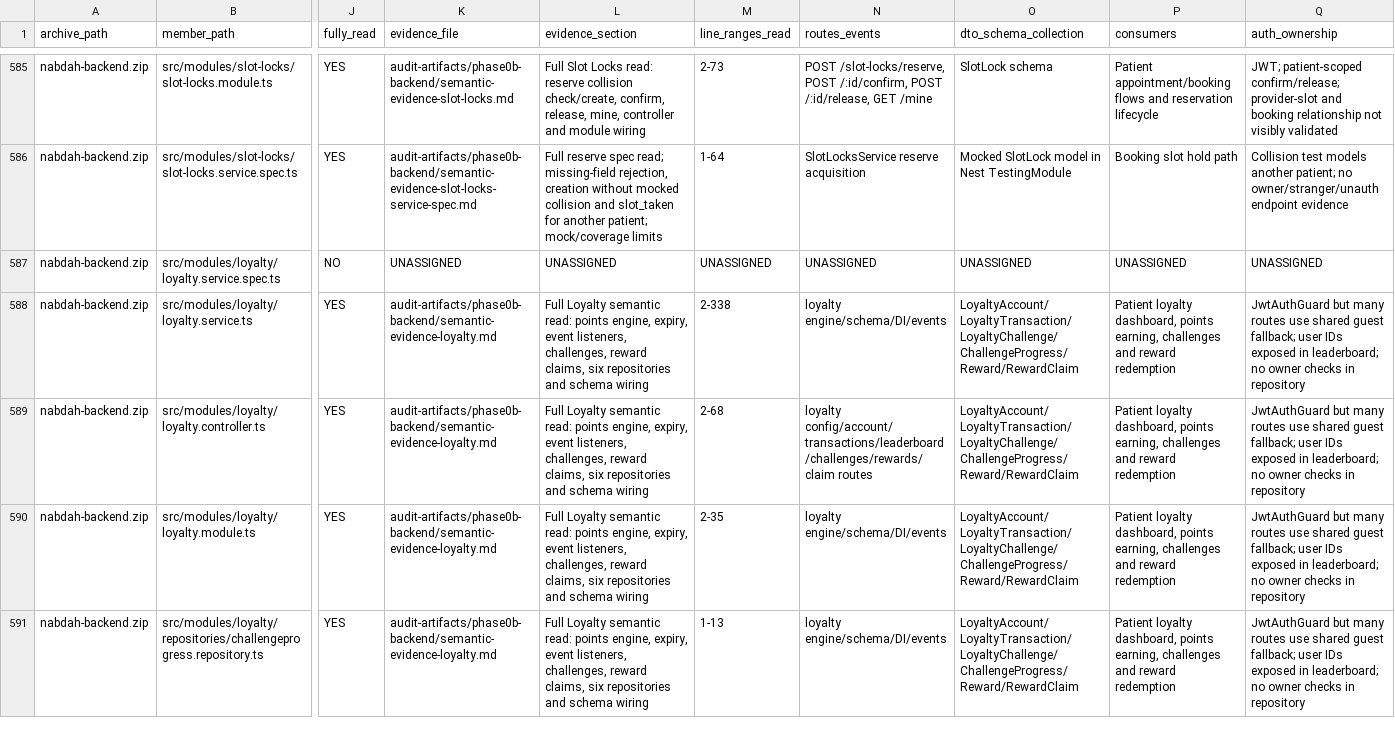
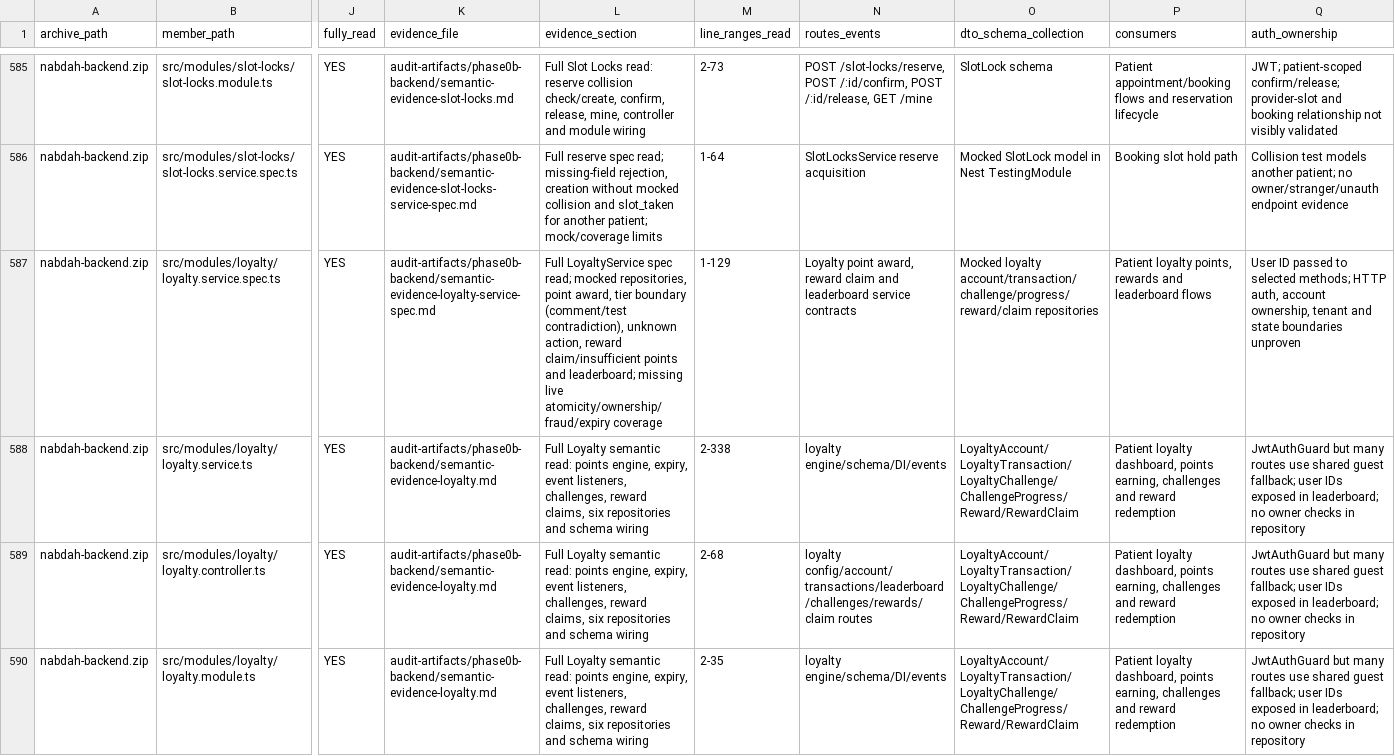
Before and after one commit to obaid08642-ops/new, a TSV file: audit-artifacts/phase0b-backend/NABD_Phase0B_Backend_Semantic_Read_Manifest_2026-08-24.tsv, drawn as a sheet; only a part is shown, gaps mark what is left out; the shorter side is filled out with more unchanged rows; the diff covers the shown part only; the diff names each change by its address in the sheet, - before the commit and + after, or states it on an @@ line.

Commit message:
audit: document loyalty service coverage

```diff
--- a/audit-artifacts/phase0b-backend/NABD_Phase0B_Backend_Semantic_Read_Manifest_2026-08-24.tsv
+++ b/audit-artifacts/phase0b-backend/NABD_Phase0B_Backend_Semantic_Read_Manifest_2026-08-24.tsv
-J587 (fully_read): NO
+J587 (fully_read): YES
-K587 (evidence_file): UNASSIGNED
+K587 (evidence_file): audit-artifacts/phase0b-backend/semantic-evidence-loyalty-service-spec.md
-L587 (evidence_section): UNASSIGNED
+L587 (evidence_section): Full LoyaltyService spec read; mocked repositories, point award, tier boundary (comment/test contradiction), unknown action, reward claim/insufficient points and leaderboard; missing live atomicity/ownership/fraud/expiry coverage
-M587 (line_ranges_read): UNASSIGNED
+M587 (line_ranges_read): 1-129
-N587 (routes_events): UNASSIGNED
+N587 (routes_events): Loyalty point award, reward claim and leaderboard service contracts
-O587 (dto_schema_collection): UNASSIGNED
+O587 (dto_schema_collection): Mocked loyalty account/transaction/challenge/progress/reward/claim repositories
-P587 (consumers): UNASSIGNED
+P587 (consumers): Patient loyalty points, rewards and leaderboard flows
-Q587 (auth_ownership): UNASSIGNED
+Q587 (auth_ownership): User ID passed to selected methods; HTTP auth, account ownership, tenant and state boundaries unproven
```
Also changed, not shown: 4 edited cells elsewhere in this file, 3 other files.
